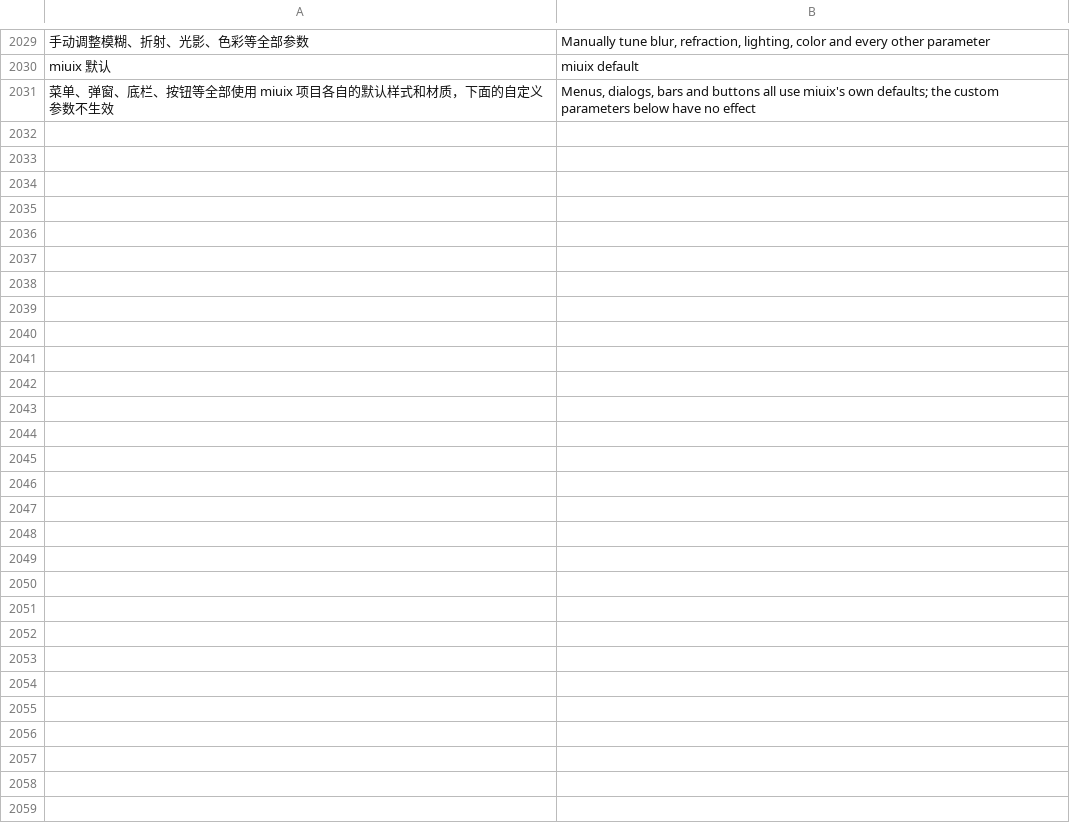
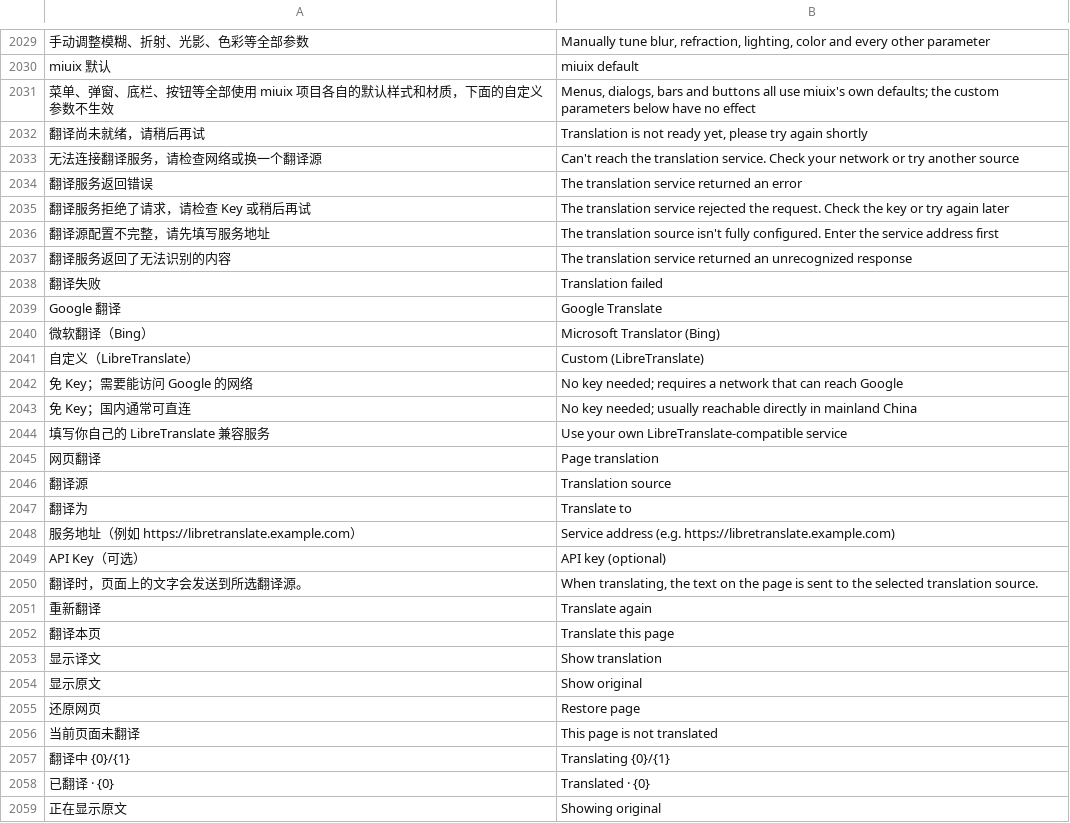
Before and after one commit to rosenii/mafari, a TSV file: app/src/main/assets/i18n/en.tsv, drawn as a sheet; only a part is shown, gaps mark what is left out; the diff covers the shown part only.

```diff
--- a/app/src/main/assets/i18n/en.tsv
+++ b/app/src/main/assets/i18n/en.tsv
@@ -2031 +2031,29 @@ miuix 默认	miuix default
 菜单、弹窗、底栏、按钮等全部使用 miuix 项目各自的默认样式和材质，下面的自定义参数不生效	Menus, dialogs, bars and buttons all use miuix's own defaults; the custom parameters below have no effect
+翻译尚未就绪，请稍后再试	Translation is not ready yet, please try again shortly
+无法连接翻译服务，请检查网络或换一个翻译源	Can't reach the translation service. Check your network or try another source
+翻译服务返回错误	The translation service returned an error
+翻译服务拒绝了请求，请检查 Key 或稍后再试	The translation service rejected the request. Check the key or try again later
+翻译源配置不完整，请先填写服务地址	The translation source isn't fully configured. Enter the service address first
+翻译服务返回了无法识别的内容	The translation service returned an unrecognized response
+翻译失败	Translation failed
+Google 翻译	Google Translate
+微软翻译（Bing）	Microsoft Translator (Bing)
+自定义（LibreTranslate）	Custom (LibreTranslate)
+免 Key；需要能访问 Google 的网络	No key needed; requires a network that can reach Google
+免 Key；国内通常可直连	No key needed; usually reachable directly in mainland China
+填写你自己的 LibreTranslate 兼容服务	Use your own LibreTranslate-compatible service
+网页翻译	Page translation
+翻译源	Translation source
+翻译为	Translate to
+服务地址（例如 https://libretranslate.example.com）	Service address (e.g. https://libretranslate.example.com)
+API Key（可选）	API key (optional)
+翻译时，页面上的文字会发送到所选翻译源。	When translating, the text on the page is sent to the selected translation source.
+重新翻译	Translate again
+翻译本页	Translate this page
+显示译文	Show translation
+显示原文	Show original
+还原网页	Restore page
+当前页面未翻译	This page is not translated
+翻译中 {0}/{1}	Translating {0}/{1}
+已翻译 · {0}	Translated · {0}
+正在显示原文	Showing original
```
Also changed, not shown: 1 added row and 1 removed row elsewhere in this file, 43 other files.
